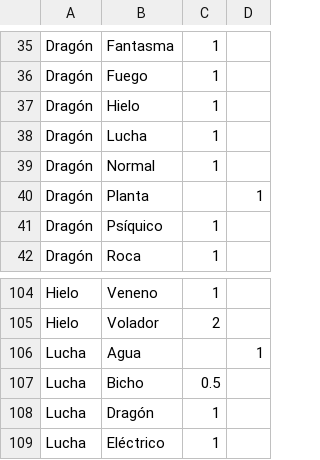
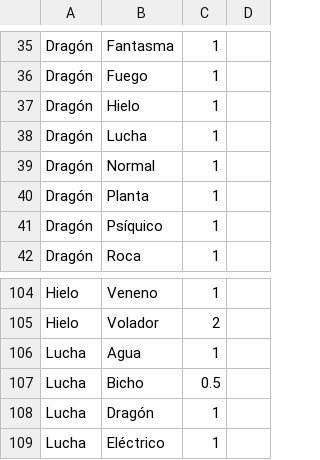
Before and after one commit to Hojnadel/bases_de_datos, a CSV file: attacks_effectiveness.csv, drawn as a sheet; only a part is shown, gaps mark what is left out.

```diff
--- a/attacks_effectiveness.csv
+++ b/attacks_effectiveness.csv
@@ -39,3 +39,3 @@ Dragón,Lucha,1
 Dragón,Normal,1
-Dragón,Planta,,1
+Dragón,Planta,1
 Dragón,Psíquico,1
@@ -105,3 +105,3 @@ Hielo,Veneno,1
 Hielo,Volador,2
-Lucha,Agua,,1
+Lucha,Agua,1
 Lucha,Bicho,0.5
```
Also changed, not shown: ataque_efecto_sec.csv, attacks.csv, 4 other files.
